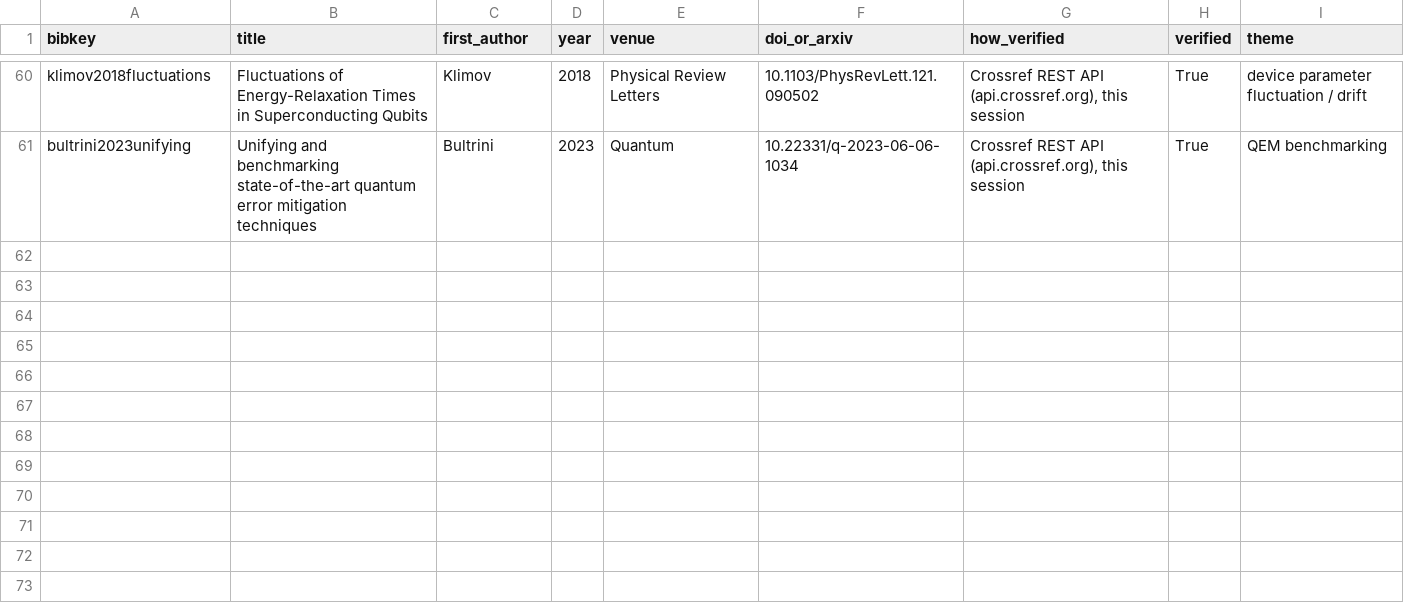
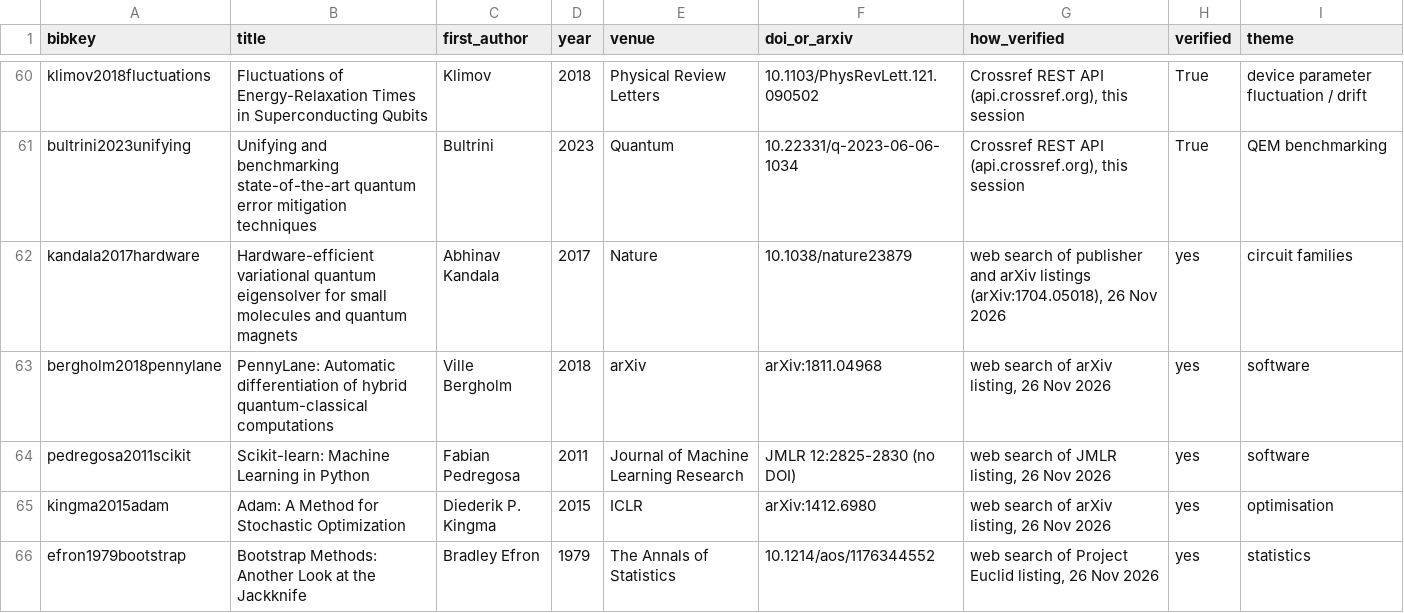
Before and after one commit to akshz-dev/mtp_qem_benchmark, a CSV file: results/reference_audit.csv, drawn as a sheet; only a part is shown, gaps mark what is left out.

Commit message:
M.Tech thesis: source, code, data, results

```diff
--- a/results/reference_audit.csv
+++ b/results/reference_audit.csv
@@ -61 +61,6 @@ klimov2018fluctuations,Fluctuations of Energy-Relaxation Times in Superconductin
 bultrini2023unifying,Unifying and benchmarking state-of-the-art quantum error mitigation techniques,Bultrini,2023,Quantum,10.22331/q-2023-06-06-1034,"Crossref REST API (api.crossref.org), this session",True,QEM benchmarking
+kandala2017hardware,Hardware-efficient variational quantum eigensolver for small molecules and quantum magnets,Abhinav Kandala,2017,Nature,10.1038/nature23879,"web search of publisher and arXiv listings (arXiv:1704.05018), 26 Nov 2026",yes,circuit families
+bergholm2018pennylane,PennyLane: Automatic differentiation of hybrid quantum-classical computations,Ville Bergholm,2018,arXiv,arXiv:1811.04968,"web search of arXiv listing, 26 Nov 2026",yes,software
+pedregosa2011scikit,Scikit-learn: Machine Learning in Python,Fabian Pedregosa,2011,Journal of Machine Learning Research,JMLR 12:2825-2830 (no DOI),"web search of JMLR listing, 26 Nov 2026",yes,software
+kingma2015adam,Adam: A Method for Stochastic Optimization,Diederik P. Kingma,2015,ICLR,arXiv:1412.6980,"web search of arXiv listing, 26 Nov 2026",yes,optimisation
+efron1979bootstrap,Bootstrap Methods: Another Look at the Jackknife,Bradley Efron,1979,The Annals of Statistics,10.1214/aos/1176344552,"web search of Project Euclid listing, 26 Nov 2026",yes,statistics
```
Also changed, not shown: 30 other files.
